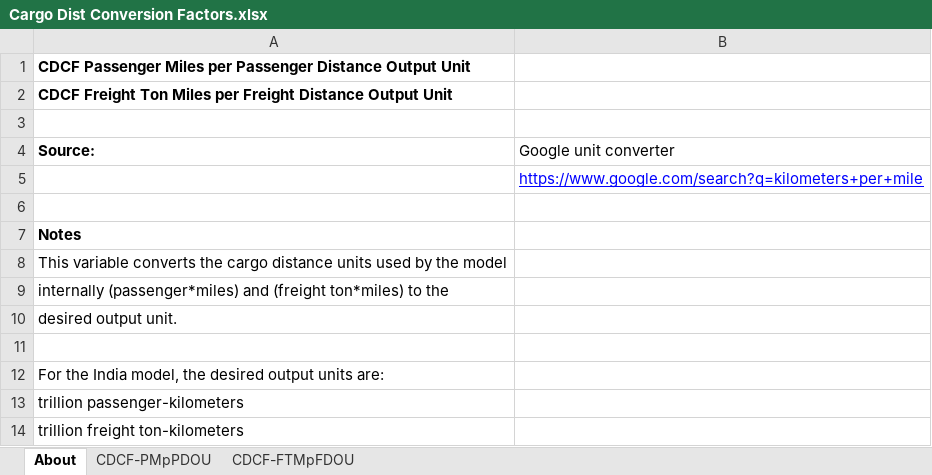
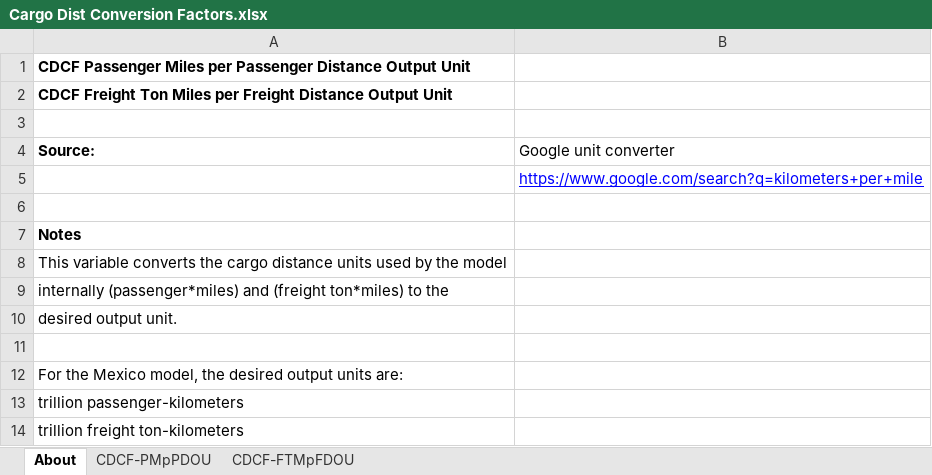
Before and after one commit to EnergyInnovation/eps-mexico, an Excel workbook: InputData/web-app/CDCF/Cargo Dist Conversion Factors.xlsx, sheet About, drawn as a sheet; values as stored, in another font and other column widths than the file's, no borders; the diff names each change by its address in the sheet, - before the commit and + after, or states it on an @@ line.

```diff
--- a/InputData/web-app/CDCF/Cargo Dist Conversion Factors.xlsx (sheet About)
+++ b/InputData/web-app/CDCF/Cargo Dist Conversion Factors.xlsx (sheet About)
-A12 (Source:): For the India model, the…
+A12 (Source:): For the Mexico model, the…
```
Also changed, not shown: sheet CDCF-PMpPDOU, sheet CDCF-FTMpFDOU, 2 other files.
